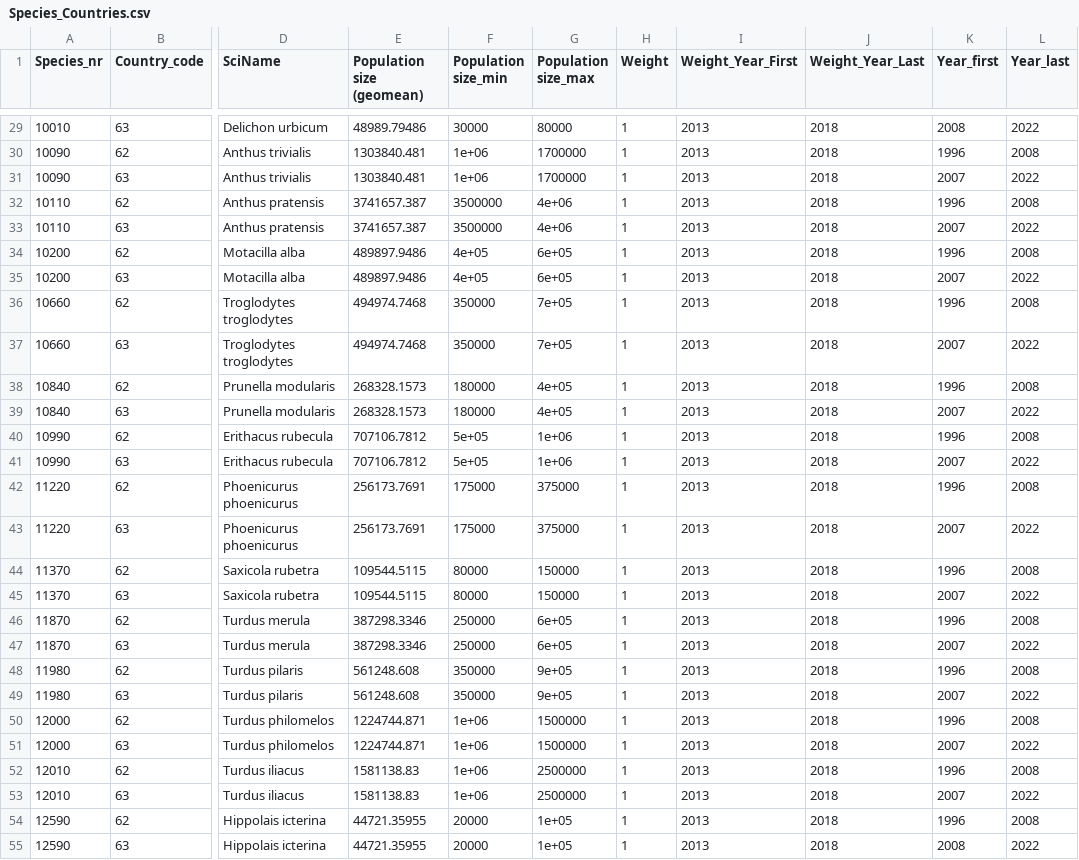
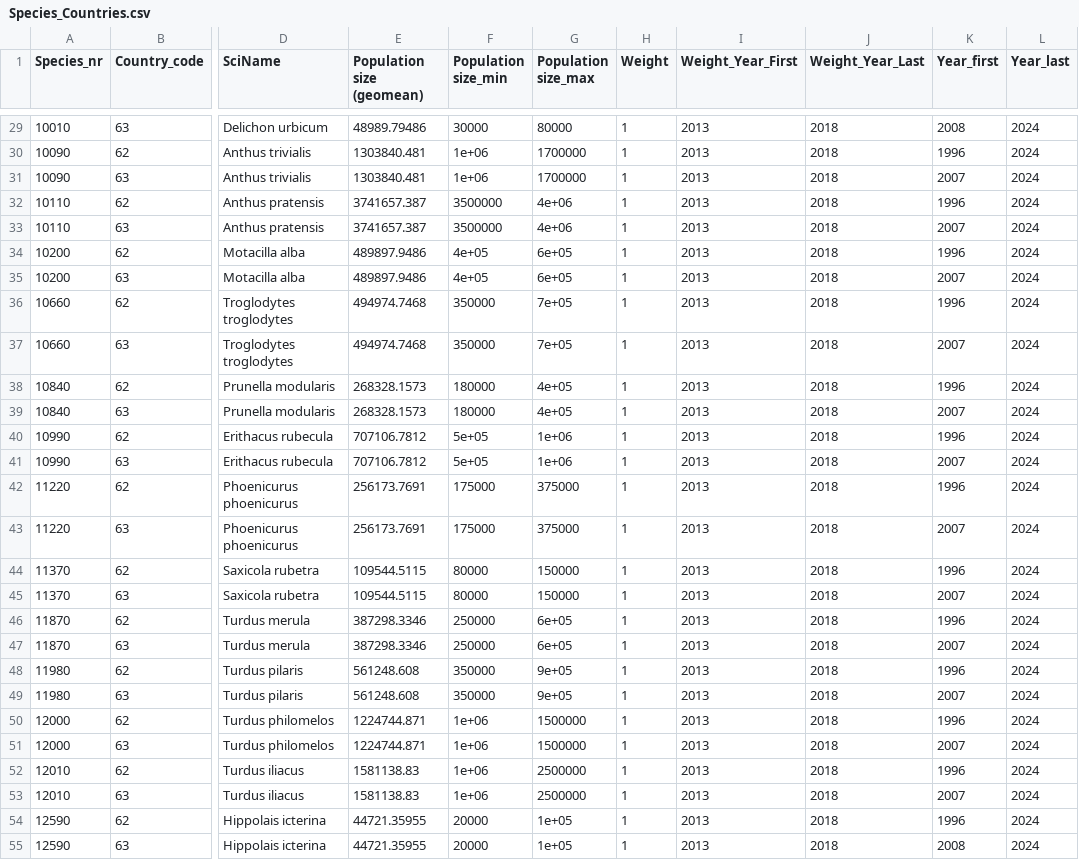
Before and after one commit to NINAnor/birdIndicators, a CSV file: data/Species_Countries.csv, drawn as a sheet; only a part is shown, gaps mark what is left out; the diff covers the shown part only; the diff names each change by its address in the sheet, - before the commit and + after, or states it on an @@ line.

```diff
--- a/data/Species_Countries.csv
+++ b/data/Species_Countries.csv
-L29 (Year_last): 2022
+L29 (Year_last): 2024
-L30 (Year_last): 2008
+L30 (Year_last): 2024
-L31 (Year_last): 2022
+L31 (Year_last): 2024
-L32 (Year_last): 2008
+L32 (Year_last): 2024
-L33 (Year_last): 2022
+L33 (Year_last): 2024
-L34 (Year_last): 2008
+L34 (Year_last): 2024
-L35 (Year_last): 2022
+L35 (Year_last): 2024
-L36 (Year_last): 2008
+L36 (Year_last): 2024
-L37 (Year_last): 2022
+L37 (Year_last): 2024
-L38 (Year_last): 2008
+L38 (Year_last): 2024
-L39 (Year_last): 2022
+L39 (Year_last): 2024
-L40 (Year_last): 2008
+L40 (Year_last): 2024
-L41 (Year_last): 2022
+L41 (Year_last): 2024
-L42 (Year_last): 2008
+L42 (Year_last): 2024
-L43 (Year_last): 2022
+L43 (Year_last): 2024
-L44 (Year_last): 2008
+L44 (Year_last): 2024
-L45 (Year_last): 2022
+L45 (Year_last): 2024
-L46 (Year_last): 2008
+L46 (Year_last): 2024
-L47 (Year_last): 2022
+L47 (Year_last): 2024
-L48 (Year_last): 2008
+L48 (Year_last): 2024
-L49 (Year_last): 2022
+L49 (Year_last): 2024
-L50 (Year_last): 2008
+L50 (Year_last): 2024
-L51 (Year_last): 2022
+L51 (Year_last): 2024
-L52 (Year_last): 2008
+L52 (Year_last): 2024
-L53 (Year_last): 2022
+L53 (Year_last): 2024
-L54 (Year_last): 2008
+L54 (Year_last): 2024
-L55 (Year_last): 2022
+L55 (Year_last): 2024
```
Also changed, not shown: 83 edited cells elsewhere in this file, 5 other files.
